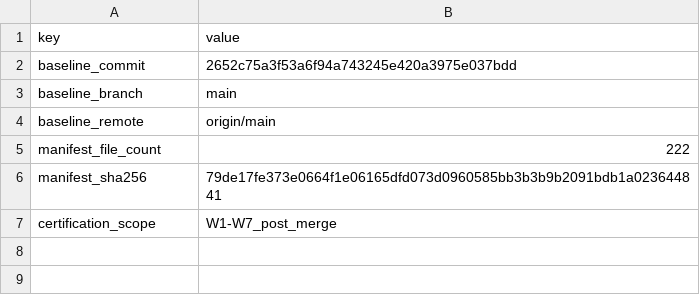
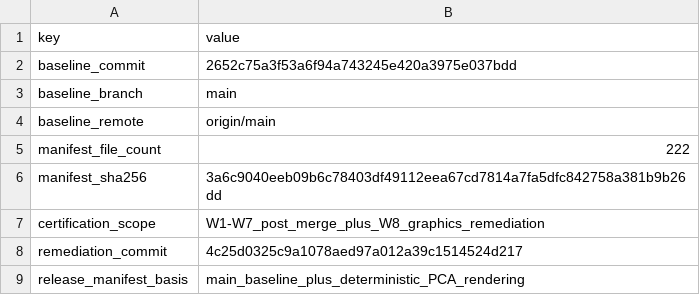
Before and after one commit to joancarrerasdz/melanoma-immunotherapy-response-pipeline, a CSV file: results/w8_release_baseline.csv, drawn as a sheet.

```diff
--- a/results/w8_release_baseline.csv
+++ b/results/w8_release_baseline.csv
@@ -5,3 +5,5 @@ baseline_remote,origin/main
 manifest_file_count,222
-manifest_sha256,79de17fe373e0664f1e06165dfd073d0960585bb3b3b9b2091bdb1a023644841
-certification_scope,W1-W7_post_merge
+manifest_sha256,3a6c9040eeb09b6c78403df49112eea67cd7814a7fa5dfc842758a381b9b26dd
+certification_scope,W1-W7_post_merge_plus_W8_graphics_remediation
+remediation_commit,4c25d0325c9a1078aed97a012a39c1514524d217
+release_manifest_basis,main_baseline_plus_deterministic_PCA_rendering
```
Also changed, not shown: results/w8_canonical_artifact_manifest.csv, 1 other file.
